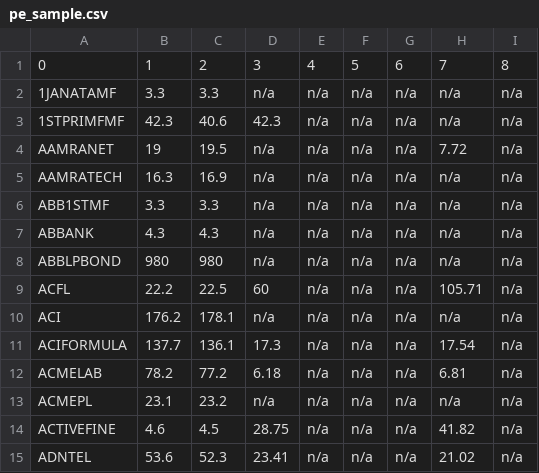
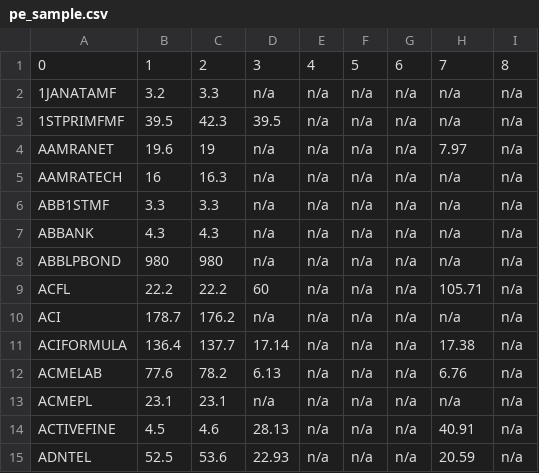
Before and after one commit to sahinnec/DSE, a CSV file: docs/debug/pe_sample.csv, drawn as a sheet; only a part is shown; the diff covers the shown part only.

```diff
--- a/docs/debug/pe_sample.csv
+++ b/docs/debug/pe_sample.csv
@@ -1,6 +1,6 @@
 0,1,2,3,4,5,6,7,8
-1JANATAMF,3.3,3.3,n/a,n/a,n/a,n/a,n/a,n/a
-1STPRIMFMF,42.3,40.6,42.3,n/a,n/a,n/a,n/a,n/a
-AAMRANET,19,19.5,n/a,n/a,n/a,n/a,7.72,n/a
-AAMRATECH,16.3,16.9,n/a,n/a,n/a,n/a,n/a,n/a
+1JANATAMF,3.2,3.3,n/a,n/a,n/a,n/a,n/a,n/a
+1STPRIMFMF,39.5,42.3,39.5,n/a,n/a,n/a,n/a,n/a
+AAMRANET,19.6,19,n/a,n/a,n/a,n/a,7.97,n/a
+AAMRATECH,16,16.3,n/a,n/a,n/a,n/a,n/a,n/a
 ABB1STMF,3.3,3.3,n/a,n/a,n/a,n/a,n/a,n/a
@@ -8,8 +8,8 @@ ABBANK,4.3,4.3,n/a,n/a,n/a,n/a,n/a,n/a
 ABBLPBOND,980,980,n/a,n/a,n/a,n/a,n/a,n/a
-ACFL,22.2,22.5,60,n/a,n/a,n/a,105.71,n/a
-ACI,176.2,178.1,n/a,n/a,n/a,n/a,n/a,n/a
-ACIFORMULA,137.7,136.1,17.3,n/a,n/a,n/a,17.54,n/a
-ACMELAB,78.2,77.2,6.18,n/a,n/a,n/a,6.81,n/a
-ACMEPL,23.1,23.2,n/a,n/a,n/a,n/a,n/a,n/a
-ACTIVEFINE,4.6,4.5,28.75,n/a,n/a,n/a,41.82,n/a
-ADNTEL,53.6,52.3,23.41,n/a,n/a,n/a,21.02,n/a
+ACFL,22.2,22.2,60,n/a,n/a,n/a,105.71,n/a
+ACI,178.7,176.2,n/a,n/a,n/a,n/a,n/a,n/a
+ACIFORMULA,136.4,137.7,17.14,n/a,n/a,n/a,17.38,n/a
+ACMELAB,77.6,78.2,6.13,n/a,n/a,n/a,6.76,n/a
+ACMEPL,23.1,23.1,n/a,n/a,n/a,n/a,n/a,n/a
+ACTIVEFINE,4.5,4.6,28.13,n/a,n/a,n/a,40.91,n/a
+ADNTEL,52.5,53.6,22.93,n/a,n/a,n/a,20.59,n/a
```
Also changed, not shown: 28 edited cells elsewhere in this file, docs/debug/history_sample.csv, docs/debug/prices_sample.csv, 4 other files.
